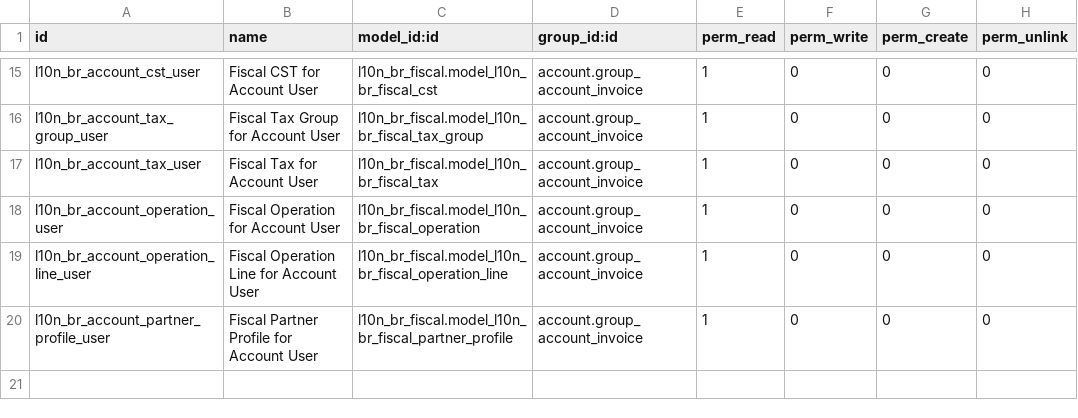
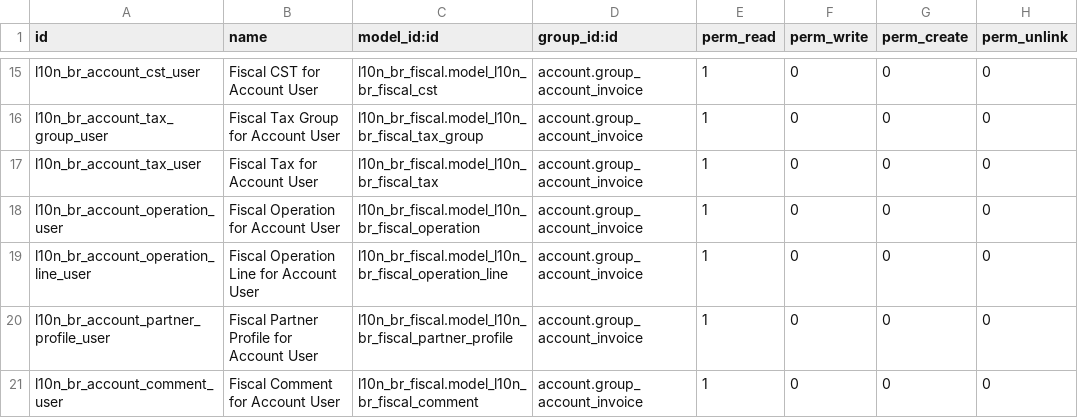
Before and after one commit to kmee/l10n-brazil, a CSV file: l10n_br_account/security/ir.model.access.csv, drawn as a sheet; only a part is shown, gaps mark what is left out; the diff names each change by its address in the sheet, - before the commit and + after, or states it on an @@ line.

Commit message:
[MIG] l10n_br_account: Migration to 19.0
Adapt l10n_br_account to Odoo 19.0.

- fiscal_decorator_mixin: replace the removed Model._inherits_check
  override with a patch of odoo.orm.model_classes._check_inherits so the
  fiscal_document(_line)_id _inherits reference may stay optional
  (account.move/.line can exist without a fiscal document). Delegate and
  ondelete conditions are still enforced, only required is relaxed.
- ir_rule: return a Domain object (Domain.TRUE) instead of [] from
  _compute_domain, as 19.0 requires Domain (sec_domain.optimize_full).
- account_move: don't auto-apply core fiscal positions on fiscal moves
  (19.0 chart templates create auto_apply Domestic/Foreign positions and
  would wrongly assign "Foreign Trade" to BR partners); force False as on
  <= 18.0 since the Brazilian fiscal engine computes taxes itself.
- account_move_line: drop _check_product_uom_category_id override (uom
  categories removed in 19.0, method no longer exists upstream).
- security: add read access on l10n_br_fiscal.comment for invoicing users
  (19.0 m2m write_real checks comodel read access even for empty sets);
  drop res.groups category_id (removed upstream).
- demo/views/tests: res.users groups_id -> group_ids; drop @api.returns
  on message_post; self._context/self._uid -> self.env; res_partner_view
  PIX group retargeted to the fiscal_information group (banks group gone).

[FIX] l10n_br_account: show product field in invoice lines by default

In Odoo 19 the invoice line product_id (and quantity) are
optional='conditional' in the core account.move view, hidden unless the
line is a product. The l10n_br_account invoice_line_ids context override
also dropped default_display_type='product', so the field was hidden for
fiscal invoices. Mark them optional='show' (visible by default) and
restore the default_display_type context key.

```diff
--- a/l10n_br_account/security/ir.model.access.csv
+++ b/l10n_br_account/security/ir.model.access.csv
+row 21: l10n_br_account_comment_user | Fiscal Comment for Account User | l10n_br_fiscal.model_l10n_br_fiscal_comment | account.group_account_invoice | 1 | 0 | 0 | 0
```
Also changed, not shown: 19 other files.
